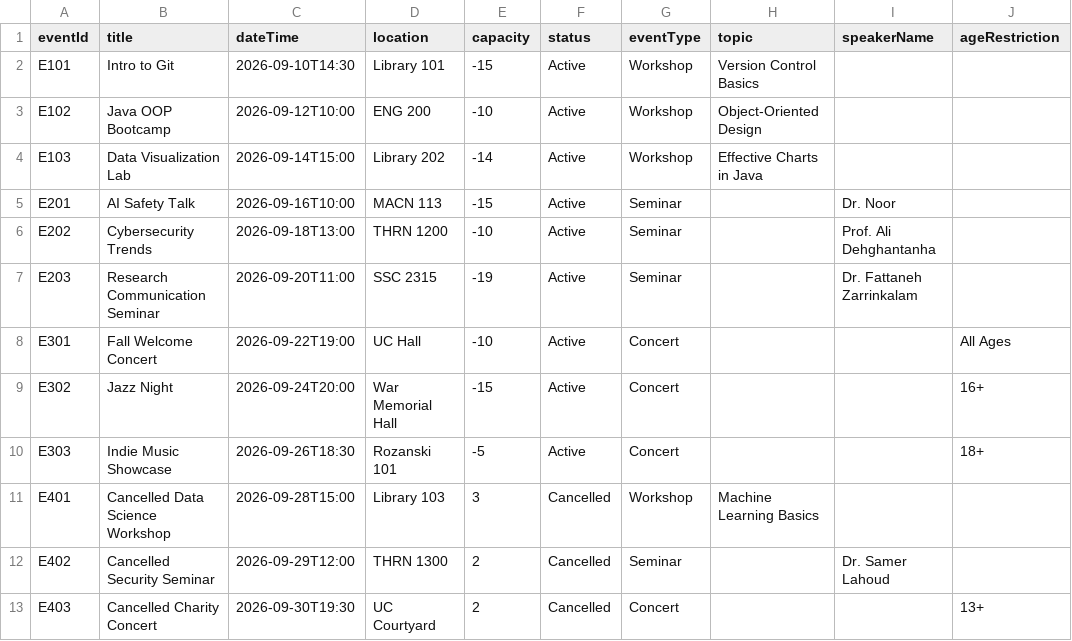
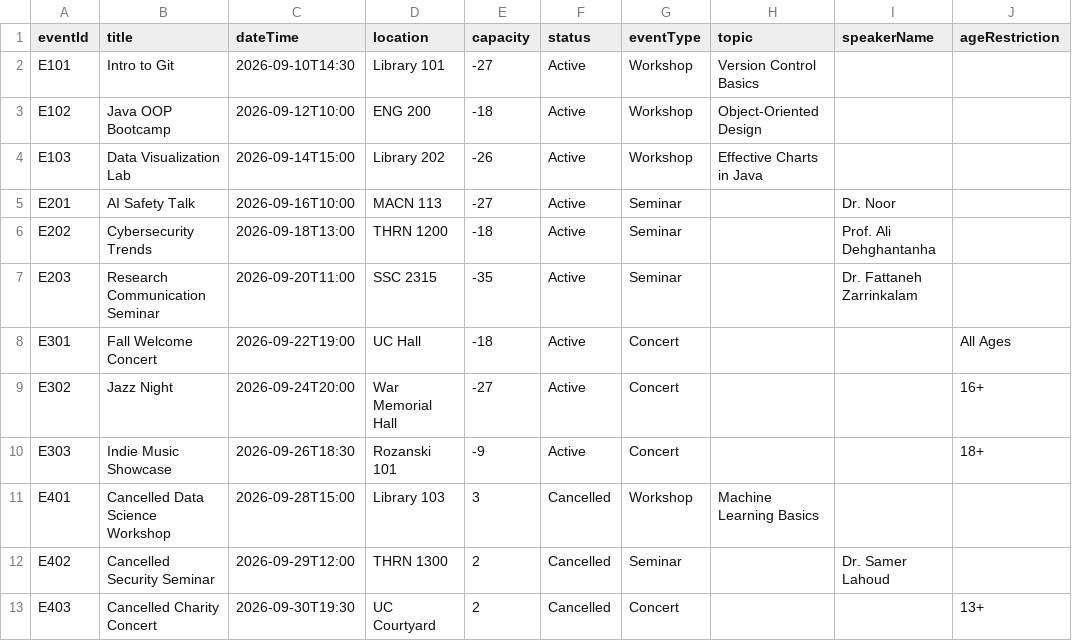
Before and after one commit to AayanShaikh007/1420_final, a CSV file: src/main/resources/Files/events.csv, drawn as a sheet.

```diff
--- a/src/main/resources/Files/events.csv
+++ b/src/main/resources/Files/events.csv
@@ -1,11 +1,11 @@
 eventId,title,dateTime,location,capacity,status,eventType,topic,speakerName,ageRestriction
-E101,Intro to Git,2026-09-10T14:30,Library 101,-15,Active,Workshop,Version Control Basics,,
-E102,Java OOP Bootcamp,2026-09-12T10:00,ENG 200,-10,Active,Workshop,Object-Oriented Design,,
-E103,Data Visualization Lab,2026-09-14T15:00,Library 202,-14,Active,Workshop,Effective Charts in Java,,
-E201,AI Safety Talk,2026-09-16T10:00,MACN 113,-15,Active,Seminar,,Dr. Noor,
-E202,Cybersecurity Trends,2026-09-18T13:00,THRN 1200,-10,Active,Seminar,,Prof. Ali Dehghantanha,
-E203,Research Communication Seminar,2026-09-20T11:00,SSC 2315,-19,Active,Seminar,,Dr. Fattaneh Zarrinkalam,
-E301,Fall Welcome Concert,2026-09-22T19:00,UC Hall,-10,Active,Concert,,,All Ages
-E302,Jazz Night,2026-09-24T20:00,War Memorial Hall,-15,Active,Concert,,,16+
-E303,Indie Music Showcase,2026-09-26T18:30,Rozanski 101,-5,Active,Concert,,,18+
+E101,Intro to Git,2026-09-10T14:30,Library 101,-27,Active,Workshop,Version Control Basics,,
+E102,Java OOP Bootcamp,2026-09-12T10:00,ENG 200,-18,Active,Workshop,Object-Oriented Design,,
+E103,Data Visualization Lab,2026-09-14T15:00,Library 202,-26,Active,Workshop,Effective Charts in Java,,
+E201,AI Safety Talk,2026-09-16T10:00,MACN 113,-27,Active,Seminar,,Dr. Noor,
+E202,Cybersecurity Trends,2026-09-18T13:00,THRN 1200,-18,Active,Seminar,,Prof. Ali Dehghantanha,
+E203,Research Communication Seminar,2026-09-20T11:00,SSC 2315,-35,Active,Seminar,,Dr. Fattaneh Zarrinkalam,
+E301,Fall Welcome Concert,2026-09-22T19:00,UC Hall,-18,Active,Concert,,,All Ages
+E302,Jazz Night,2026-09-24T20:00,War Memorial Hall,-27,Active,Concert,,,16+
+E303,Indie Music Showcase,2026-09-26T18:30,Rozanski 101,-9,Active,Concert,,,18+
 E401,Cancelled Data Science Workshop,2026-09-28T15:00,Library 103,3,Cancelled,Workshop,Machine Learning Basics,,
```
Also changed, not shown: src/main/resources/Files/bookings.csv, src/main/resources/Files/users.csv.
